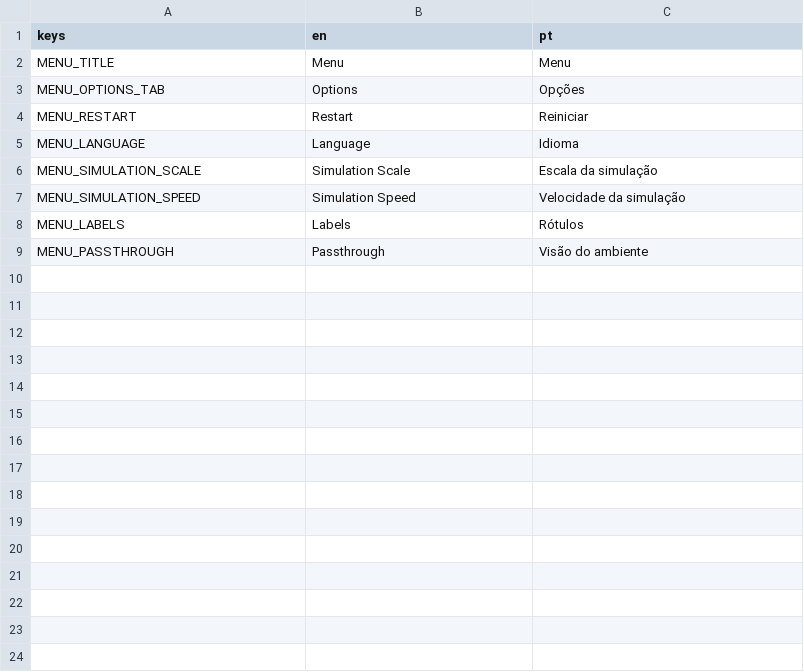
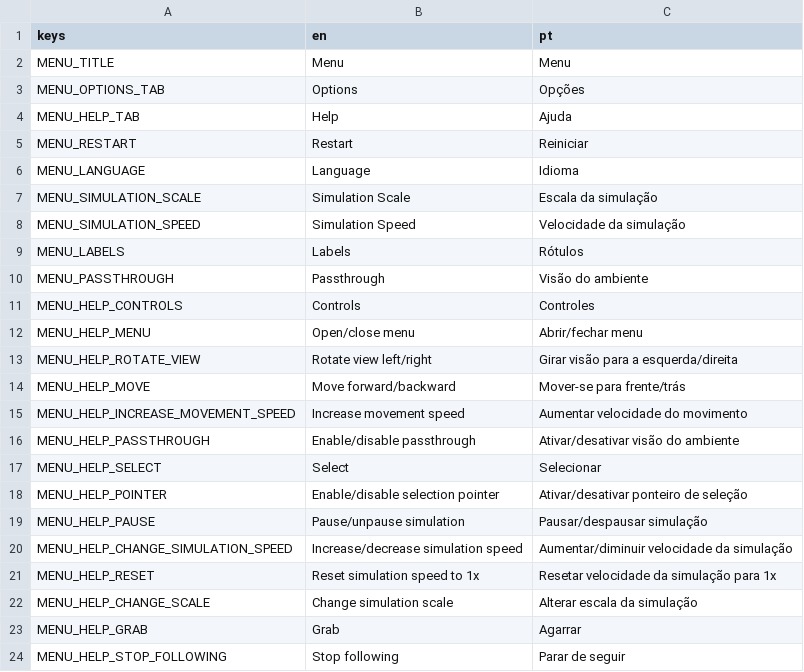
Before and after one commit to felipe-canever-fernandes/astronomy_vr, a CSV file: translations/menu.csv, drawn as a sheet.

Commit message:
Create help tab in menu

```diff
--- a/translations/menu.csv
+++ b/translations/menu.csv
@@ -3,2 +3,3 @@ MENU_TITLE,"Menu","Menu"
 MENU_OPTIONS_TAB,"Options","Opções"
+MENU_HELP_TAB,"Help","Ajuda"
 MENU_RESTART,"Restart","Reiniciar"
@@ -9 +10,15 @@ MENU_LABELS,"Labels","Rótulos"
 MENU_PASSTHROUGH,"Passthrough","Visão do ambiente"
+MENU_HELP_CONTROLS,"Controls","Controles"
+MENU_HELP_MENU,"Open/close menu","Abrir/fechar menu"
+MENU_HELP_ROTATE_VIEW,"Rotate view left/right","Girar visão para a esquerda/direita"
+MENU_HELP_MOVE,"Move forward/backward","Mover-se para frente/trás"
+MENU_HELP_INCREASE_MOVEMENT_SPEED,"Increase movement speed","Aumentar velocidade do movimento"
+MENU_HELP_PASSTHROUGH,"Enable/disable passthrough","Ativar/desativar visão do ambiente"
+MENU_HELP_SELECT,"Select","Selecionar"
+MENU_HELP_POINTER,"Enable/disable selection pointer","Ativar/desativar ponteiro de seleção"
+MENU_HELP_PAUSE,"Pause/unpause simulation","Pausar/despausar simulação"
+MENU_HELP_CHANGE_SIMULATION_SPEED,"Increase/decrease simulation speed","Aumentar/diminuir velocidade da simulação"
+MENU_HELP_RESET,"Reset simulation speed to 1x","Resetar velocidade da simulação para 1x"
+MENU_HELP_CHANGE_SCALE,"Change simulation scale","Alterar escala da simulação"
+MENU_HELP_GRAB,"Grab","Agarrar"
+MENU_HELP_STOP_FOLLOWING,"Stop following","Parar de seguir"
```
Also changed, not shown: 32 other files.
